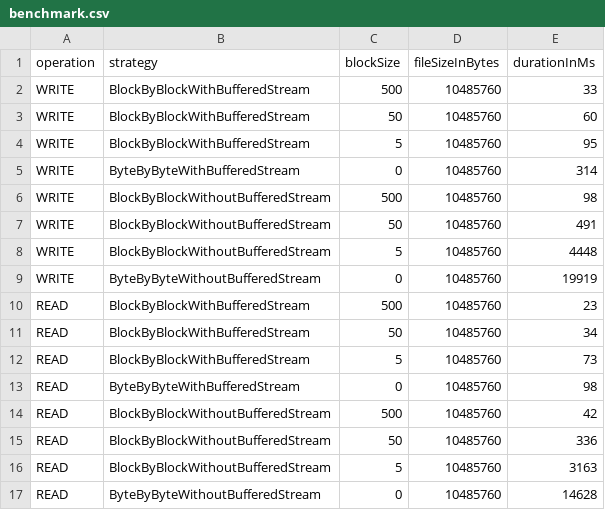
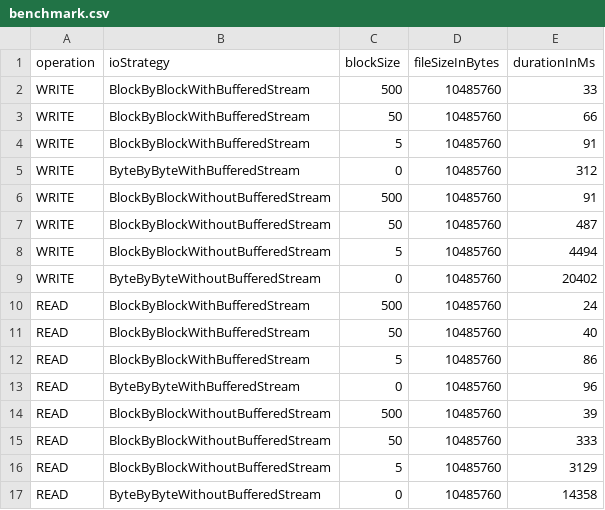
Before and after one commit to Drabble/01-BufferedIOBenchmark, a CSV file: benchmark.csv, drawn as a sheet.

```diff
--- a/benchmark.csv
+++ b/benchmark.csv
@@ -1,17 +1,17 @@
-operation,strategy,blockSize,fileSizeInBytes,durationInMs
+operation,ioStrategy,blockSize,fileSizeInBytes,durationInMs,
 WRITE,BlockByBlockWithBufferedStream,500,10485760,33
-WRITE,BlockByBlockWithBufferedStream,50,10485760,60
-WRITE,BlockByBlockWithBufferedStream,5,10485760,95
-WRITE,ByteByByteWithBufferedStream,0,10485760,314
-WRITE,BlockByBlockWithoutBufferedStream,500,10485760,98
-WRITE,BlockByBlockWithoutBufferedStream,50,10485760,491
-WRITE,BlockByBlockWithoutBufferedStream,5,10485760,4448
-WRITE,ByteByByteWithoutBufferedStream,0,10485760,19919
-READ,BlockByBlockWithBufferedStream,500,10485760,23
-READ,BlockByBlockWithBufferedStream,50,10485760,34
-READ,BlockByBlockWithBufferedStream,5,10485760,73
-READ,ByteByByteWithBufferedStream,0,10485760,98
-READ,BlockByBlockWithoutBufferedStream,500,10485760,42
-READ,BlockByBlockWithoutBufferedStream,50,10485760,336
-READ,BlockByBlockWithoutBufferedStream,5,10485760,3163
-READ,ByteByByteWithoutBufferedStream,0,10485760,14628
+WRITE,BlockByBlockWithBufferedStream,50,10485760,66
+WRITE,BlockByBlockWithBufferedStream,5,10485760,91
+WRITE,ByteByByteWithBufferedStream,0,10485760,312
+WRITE,BlockByBlockWithoutBufferedStream,500,10485760,91
+WRITE,BlockByBlockWithoutBufferedStream,50,10485760,487
+WRITE,BlockByBlockWithoutBufferedStream,5,10485760,4494
+WRITE,ByteByByteWithoutBufferedStream,0,10485760,20402
+READ,BlockByBlockWithBufferedStream,500,10485760,24
+READ,BlockByBlockWithBufferedStream,50,10485760,40
+READ,BlockByBlockWithBufferedStream,5,10485760,86
+READ,ByteByByteWithBufferedStream,0,10485760,96
+READ,BlockByBlockWithoutBufferedStream,500,10485760,39
+READ,BlockByBlockWithoutBufferedStream,50,10485760,333
+READ,BlockByBlockWithoutBufferedStream,5,10485760,3129
+READ,ByteByByteWithoutBufferedStream,0,10485760,14358
```
Also changed, not shown: 8 other files.
